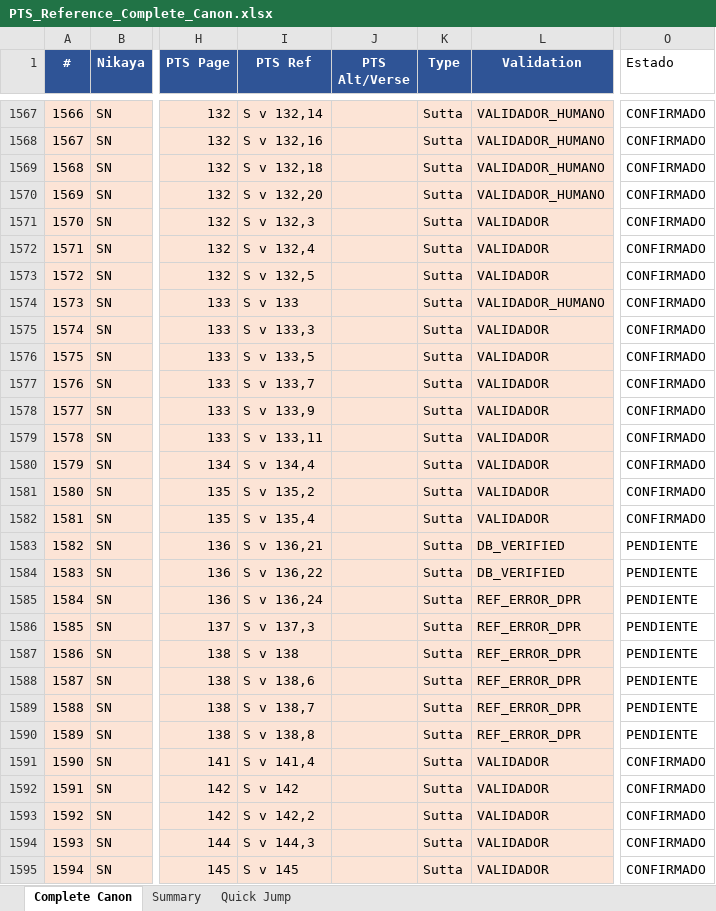
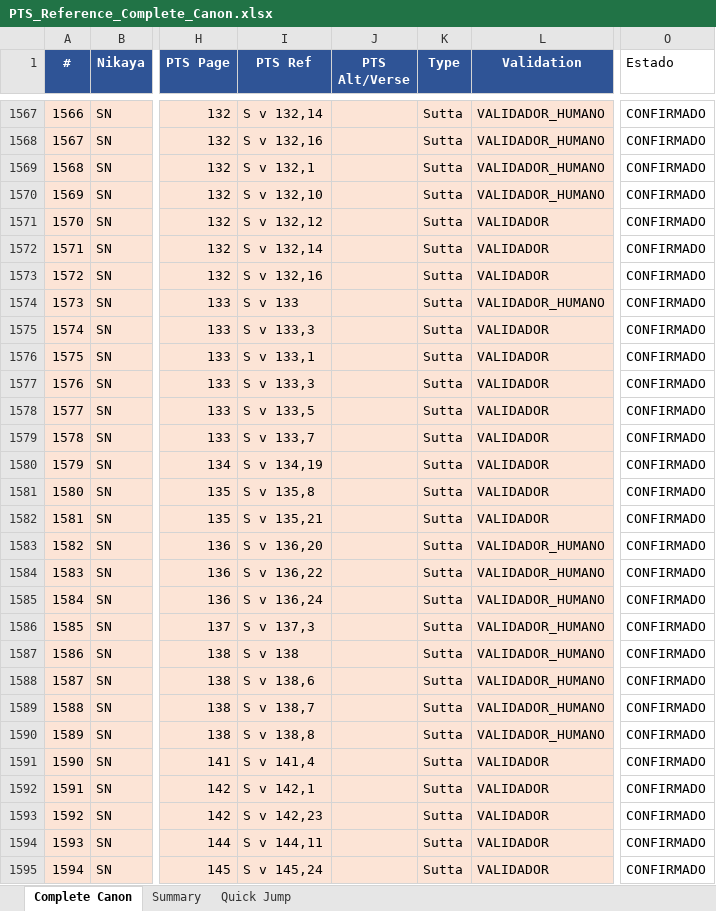
Before and after one commit to jorgecaa/pts-vri-concordance, an Excel workbook: PTS_Reference_Complete_Canon.xlsx, sheet Complete Canon, drawn as a sheet; only a part is shown, gaps mark what is left out; values as stored, in another font and other column widths than the file's, no borders; the diff covers the shown part only; the diff names each change by its address in the sheet, - before the commit and + after, or states it on an @@ line.

```diff
--- a/PTS_Reference_Complete_Canon.xlsx (sheet Complete Canon)
+++ b/PTS_Reference_Complete_Canon.xlsx (sheet Complete Canon)
-I1569 (PTS Ref): S v 132,18
+I1569 (PTS Ref): S v 132,1
-I1570 (PTS Ref): S v 132,20
+I1570 (PTS Ref): S v 132,10
-I1571 (PTS Ref): S v 132,3
+I1571 (PTS Ref): S v 132,12
-I1572 (PTS Ref): S v 132,4
+I1572 (PTS Ref): S v 132,14
-I1573 (PTS Ref): S v 132,5
+I1573 (PTS Ref): S v 132,16
-I1576 (PTS Ref): S v 133,5
+I1576 (PTS Ref): S v 133,1
-I1577 (PTS Ref): S v 133,7
+I1577 (PTS Ref): S v 133,3
-I1578 (PTS Ref): S v 133,9
+I1578 (PTS Ref): S v 133,5
-I1579 (PTS Ref): S v 133,11
+I1579 (PTS Ref): S v 133,7
-I1580 (PTS Ref): S v 134,4
+I1580 (PTS Ref): S v 134,19
-I1581 (PTS Ref): S v 135,2
+I1581 (PTS Ref): S v 135,8
-I1582 (PTS Ref): S v 135,4
+I1582 (PTS Ref): S v 135,21
-I1583 (PTS Ref): S v 136,21
+I1583 (PTS Ref): S v 136,20
-L1583:L1584 (Validation): DB_VERIFIED
+L1583:L1584 (Validation): VALIDADOR_HUMANO
-O1583:O1590 (Estado): PENDIENTE
+O1583:O1590 (Estado): CONFIRMADO
-L1585:L1590 (Validation): REF_ERROR_DPR
+L1585:L1590 (Validation): VALIDADOR_HUMANO
-I1592 (PTS Ref): S v 142
+I1592 (PTS Ref): S v 142,1
-I1593 (PTS Ref): S v 142,2
+I1593 (PTS Ref): S v 142,23
-I1594 (PTS Ref): S v 144,3
+I1594 (PTS Ref): S v 144,11
-I1595 (PTS Ref): S v 145
+I1595 (PTS Ref): S v 145,24
```
Also changed, not shown: 480 edited cells elsewhere in this sheet, sheet Summary, 5 other files.
